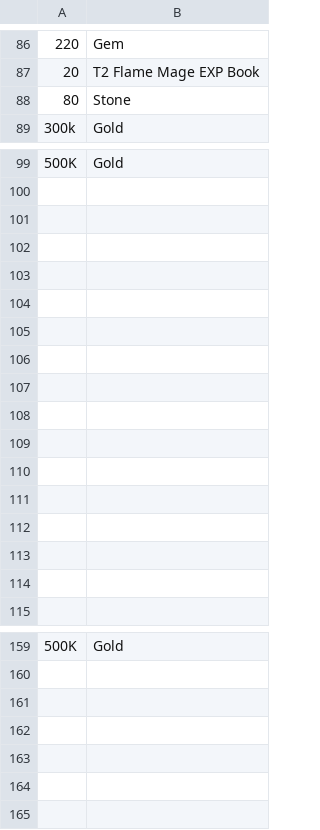
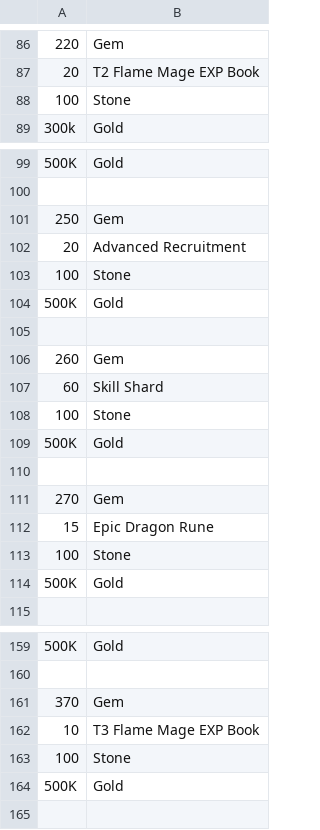
Before and after one commit to nefarious-kitsune/kg, a TSV file: source/quests/dragon-quest/__data/g4-rewards.tsv, drawn as a sheet; only a part is shown, gaps mark what is left out.

```diff
--- a/source/quests/dragon-quest/__data/g4-rewards.tsv
+++ b/source/quests/dragon-quest/__data/g4-rewards.tsv
@@ -87,3 +87,3 @@
 20	T2 Flame Mage EXP Book
-80	Stone
+100	Stone
 300k	Gold
@@ -100,16 +100,16 @@
 	
+250	Gem
+20	Advanced Recruitment
+100	Stone
+500K	Gold
 	
+260	Gem
+60	Skill Shard
+100	Stone
+500K	Gold
 	
-	
-	
-	
-	
-	
-	
-	
-	
-	
-	
-	
-	
+270	Gem
+15	Epic Dragon Rune
+100	Stone
+500K	Gold
 	
@@ -160,6 +160,6 @@
 	
-	
-	
-	
-	
+370	Gem
+10	T3 Flame Mage EXP Book
+100	Stone
+500K	Gold
 	
```
Also changed, not shown: source/quests/dragon-quest/__data/g4-missions.tsv, source/quests/dragon-quest/__data/g4-titles.tsv, 2 other files.
